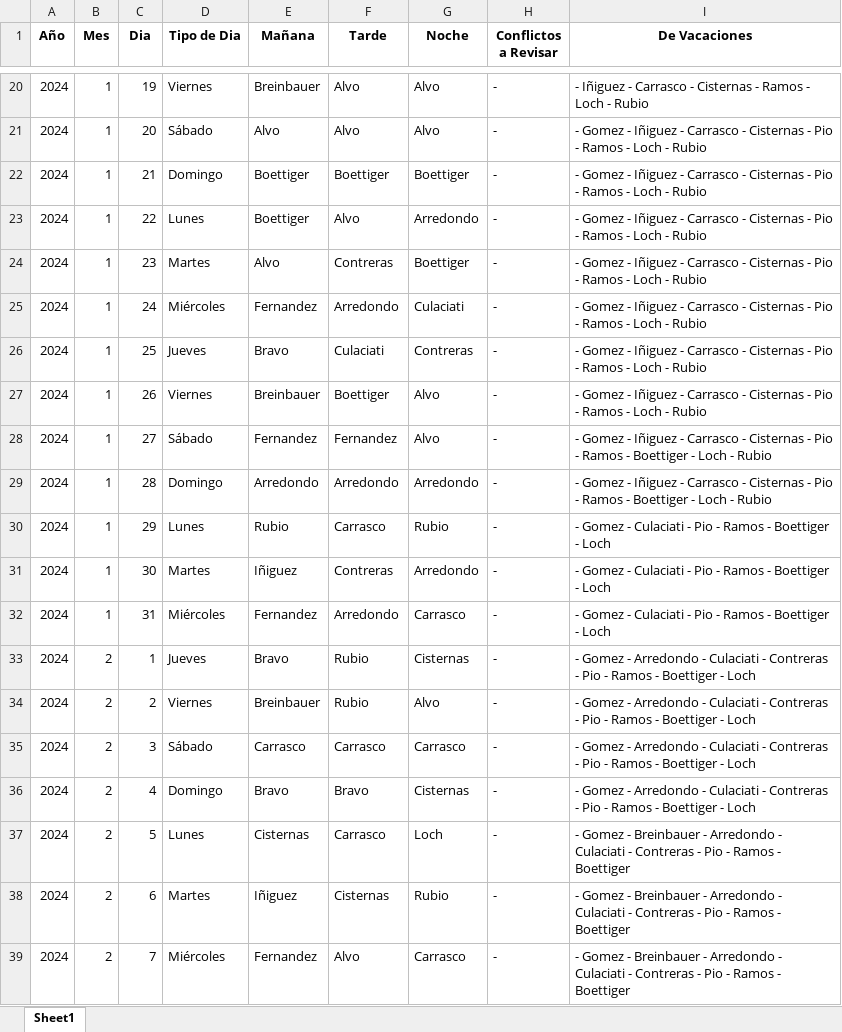
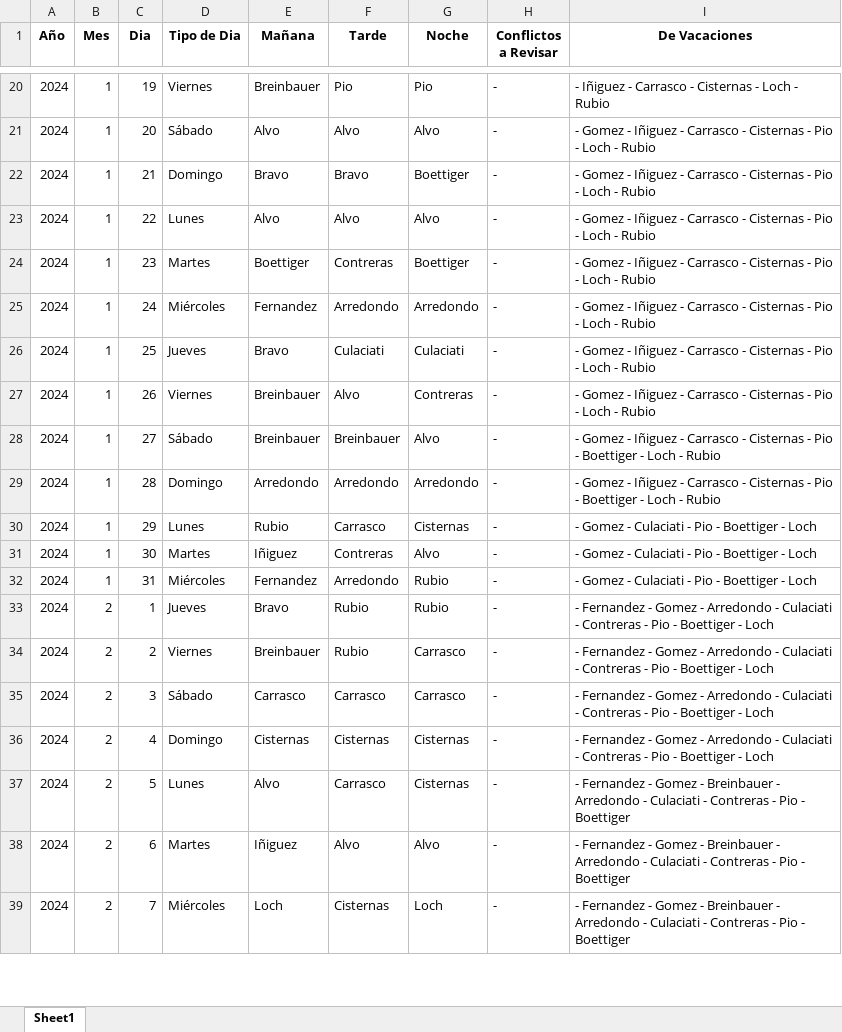
Before and after one commit to HayoBK/TurnosAlemana, an Excel workbook: AA - Calendario de Turnos(version Vacaciones2024).xlsx, sheet Sheet1, drawn as a sheet; only a part is shown, gaps mark what is left out; values as stored, in another font and other column widths than the file's, no borders; the diff covers the shown part only; the diff names each change by its address in the sheet, - before the commit and + after, or states it on an @@ line.

```diff
--- a/AA - Calendario de Turnos(version Vacaciones2024).xlsx (sheet Sheet1)
+++ b/AA - Calendario de Turnos(version Vacaciones2024).xlsx (sheet Sheet1)
-F20 (Tarde): Alvo
+F20 (Tarde): Pio
-G20 (Noche): Alvo
+G20 (Noche): Pio
-I20 (De Vacaciones): …Cisternas - Ramos - Loch -…
+I20 (De Vacaciones): …Cisternas - Loch -…
-I21:I27 (De Vacaciones): …Pio - Ramos - Loch -…
+I21:I27 (De Vacaciones): …Pio - Loch -…
-E22 (Mañana): Boettiger
+E22 (Mañana): Bravo
-F22 (Tarde): Boettiger
+F22 (Tarde): Bravo
-E23 (Mañana): Boettiger
+E23 (Mañana): Alvo
-G23 (Noche): Arredondo
+G23 (Noche): Alvo
-E24 (Mañana): Alvo
+E24 (Mañana): Boettiger
-G25 (Noche): Culaciati
+G25 (Noche): Arredondo
-G26 (Noche): Contreras
+G26 (Noche): Culaciati
-F27 (Tarde): Boettiger
+F27 (Tarde): Alvo
-G27 (Noche): Alvo
+G27 (Noche): Contreras
-E28 (Mañana): Fernandez
+E28 (Mañana): Breinbauer
-F28 (Tarde): Fernandez
+F28 (Tarde): Breinbauer
-I28:I29 (De Vacaciones): …Pio - Ramos - Boettiger -…
+I28:I29 (De Vacaciones): …Pio - Boettiger -…
-G30 (Noche): Rubio
+G30 (Noche): Cisternas
-I30:I32 (De Vacaciones): …Pio - Ramos - Boettiger -…
+I30:I32 (De Vacaciones): …Pio - Boettiger -…
-G31 (Noche): Arredondo
+G31 (Noche): Alvo
-G32 (Noche): Carrasco
+G32 (Noche): Rubio
-G33 (Noche): Cisternas
+G33 (Noche): Rubio
-I33:I36 (De Vacaciones): - Gomez - Arredondo - Culaciati - Contreras - Pio - Ramos - Boettiger…
+I33:I36 (De Vacaciones): - Fernandez - Gomez - Arredondo - Culaciati - Contreras - Pio - Boettiger…
-G34 (Noche): Alvo
+G34 (Noche): Carrasco
-E36 (Mañana): Bravo
+E36 (Mañana): Cisternas
-F36 (Tarde): Bravo
+F36 (Tarde): Cisternas
-E37 (Mañana): Cisternas
+E37 (Mañana): Alvo
-G37 (Noche): Loch
+G37 (Noche): Cisternas
-I37:I39 (De Vacaciones): - Gomez - Breinbauer - Arredondo - Culaciati - Contreras - Pio - Ramos - Boettiger
+I37:I39 (De Vacaciones): - Fernandez - Gomez - Breinbauer - Arredondo - Culaciati - Contreras - Pio - Boettiger
-F38 (Tarde): Cisternas
+F38 (Tarde): Alvo
-G38 (Noche): Rubio
+G38 (Noche): Alvo
-E39 (Mañana): Fernandez
+E39 (Mañana): Loch
-F39 (Tarde): Alvo
+F39 (Tarde): Cisternas
-G39 (Noche): Carrasco
+G39 (Noche): Loch
```
Also changed, not shown: 201 edited cells elsewhere in this sheet, AAA - Revision Asignacion de Salida (version Vacaciones 2024).xlsx, CC Check Turnos.xlsx, 8 other files.
